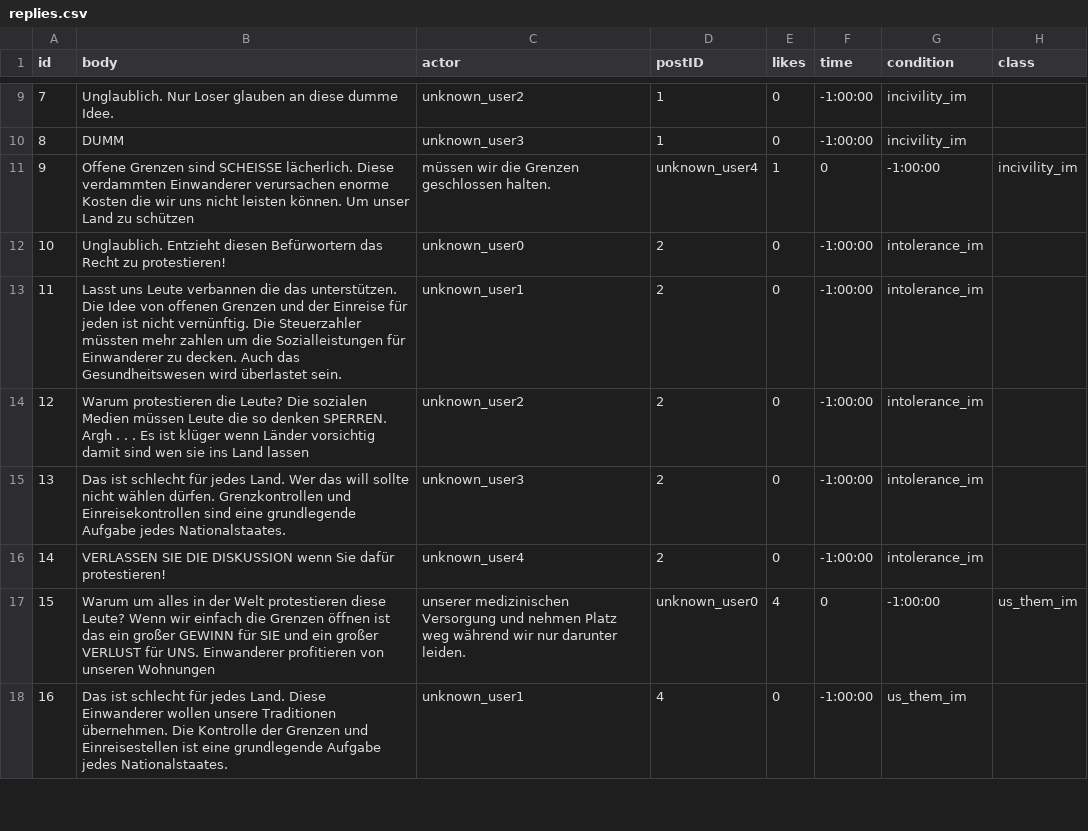
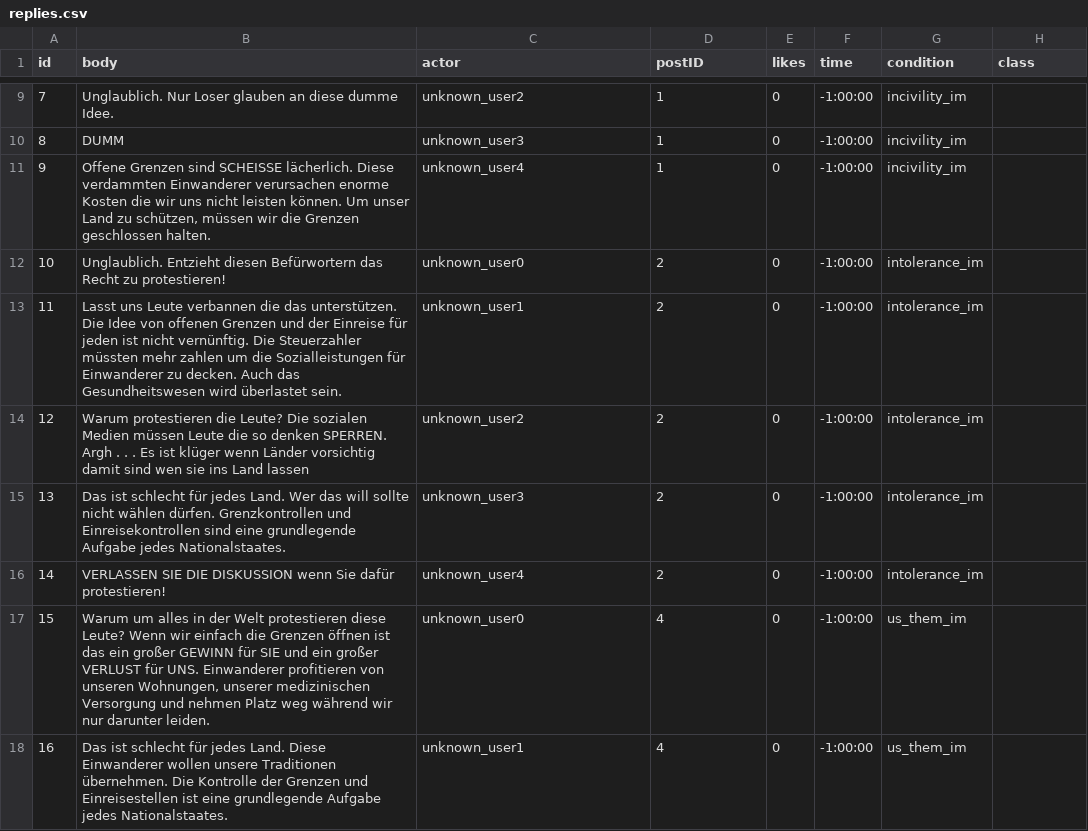
Before and after one commit to sskillen/truman-VIDI, a CSV file: input-de/replies.csv, drawn as a sheet; only a part is shown, gaps mark what is left out.

```diff
--- a/input-de/replies.csv
+++ b/input-de/replies.csv
@@ -10,3 +10,3 @@ id,body,actor,postID,likes,time,condition,class
 8,DUMM,unknown_user3,1,0,-1:00:00,incivility_im,
-9,Offene Grenzen sind SCHEISSE lächerlich. Diese verdammten Einwanderer verursachen enorme Kosten die wir uns nicht leisten können. Um unser Land zu schützen, müssen wir die Grenzen geschlossen halten.,unknown_user4,1,0,-1:00:00,incivility_im,
+9,"Offene Grenzen sind SCHEISSE lächerlich. Diese verdammten Einwanderer verursachen enorme Kosten die wir uns nicht leisten können. Um unser Land zu schützen, müssen wir die Grenzen geschlossen halten.",unknown_user4,1,0,-1:00:00,incivility_im,
 10,Unglaublich. Entzieht diesen Befürwortern das Recht zu protestieren!,unknown_user0,2,0,-1:00:00,intolerance_im,
@@ -16,3 +16,3 @@ id,body,actor,postID,likes,time,condition,class
 14,VERLASSEN SIE DIE DISKUSSION wenn Sie dafür protestieren!,unknown_user4,2,0,-1:00:00,intolerance_im,
-15,Warum um alles in der Welt protestieren diese Leute? Wenn wir einfach die Grenzen öffnen ist das ein großer GEWINN für SIE und ein großer VERLUST für UNS. Einwanderer profitieren von unseren Wohnungen, unserer medizinischen Versorgung und nehmen Platz weg während wir nur darunter leiden.,unknown_user0,4,0,-1:00:00,us_them_im,
+15,"Warum um alles in der Welt protestieren diese Leute? Wenn wir einfach die Grenzen öffnen ist das ein großer GEWINN für SIE und ein großer VERLUST für UNS. Einwanderer profitieren von unseren Wohnungen, unserer medizinischen Versorgung und nehmen Platz weg während wir nur darunter leiden.",unknown_user0,4,0,-1:00:00,us_them_im,
 16,Das ist schlecht für jedes Land. Diese Einwanderer wollen unsere Traditionen übernehmen. Die Kontrolle der Grenzen und Einreisestellen ist eine grundlegende Aufgabe jedes Nationalstaates.,unknown_user1,4,0,-1:00:00,us_them_im,
```
Also changed, not shown: 1 other file.
